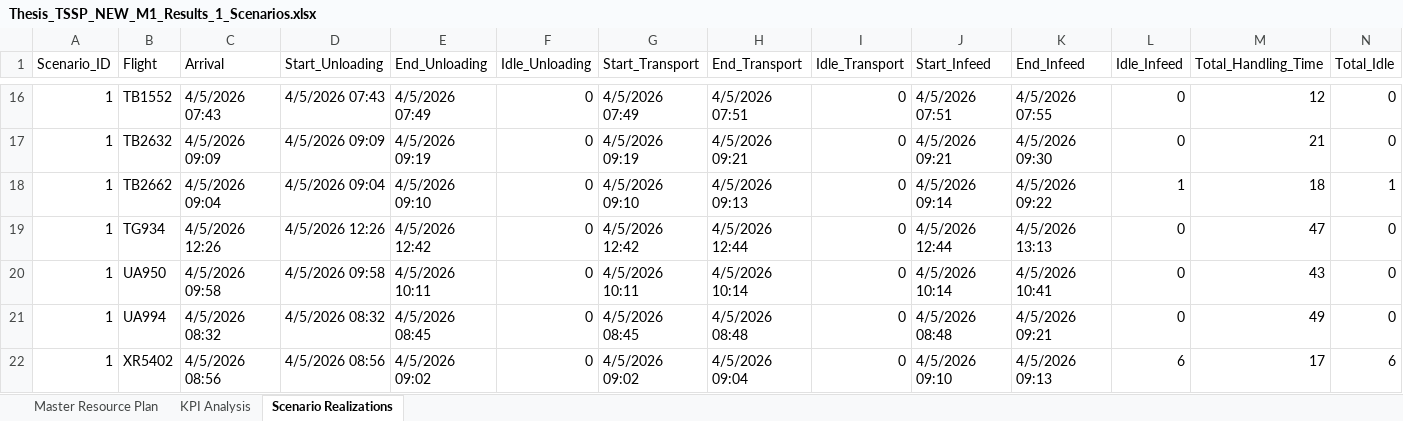
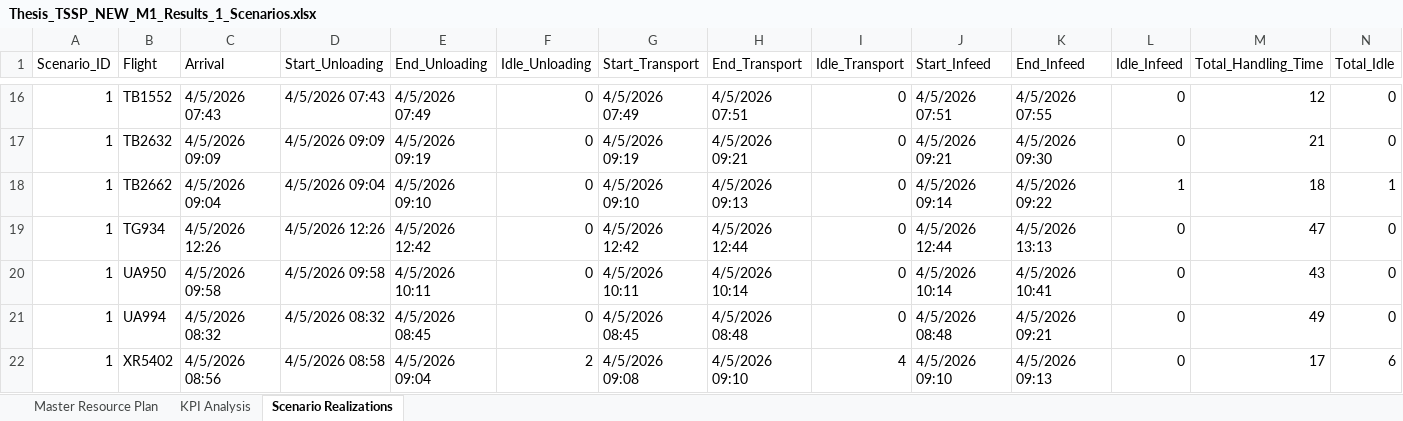
Before and after one commit to thibodebelie/cedric, an Excel workbook: Thesis_TSSP_NEW_M1_Results_1_Scenarios.xlsx, sheet Scenario Realizations, drawn as a sheet; only a part is shown, gaps mark what is left out; values as stored, in another font and other column widths than the file's, no borders; the diff names each change by its address in the sheet, - before the commit and + after, or states it on an @@ line.

```diff
--- a/Thesis_TSSP_NEW_M1_Results_1_Scenarios.xlsx (sheet Scenario Realizations)
+++ b/Thesis_TSSP_NEW_M1_Results_1_Scenarios.xlsx (sheet Scenario Realizations)
-D22 (Start_Unloading): 4/5/2026 08:56
+D22 (Start_Unloading): 4/5/2026 08:58
-E22 (End_Unloading): 4/5/2026 09:02
+E22 (End_Unloading): 4/5/2026 09:04
-F22 (Idle_Unloading): 0
+F22 (Idle_Unloading): 2
-G22 (Start_Transport): 4/5/2026 09:02
+G22 (Start_Transport): 4/5/2026 09:08
-H22 (End_Transport): 4/5/2026 09:04
+H22 (End_Transport): 4/5/2026 09:10
-I22 (Idle_Transport): 0
+I22 (Idle_Transport): 4
-L22 (Idle_Infeed): 6
+L22 (Idle_Infeed): 0
```
Also changed, not shown: sheet Master Resource Plan, sheet KPI Analysis, Thesis_TSSP_NEW_M1_Results_10_Scenarios.xlsx, Thesis_TSSP_NEW_M1_Results_25_Scenarios.xlsx, 15 other files.
